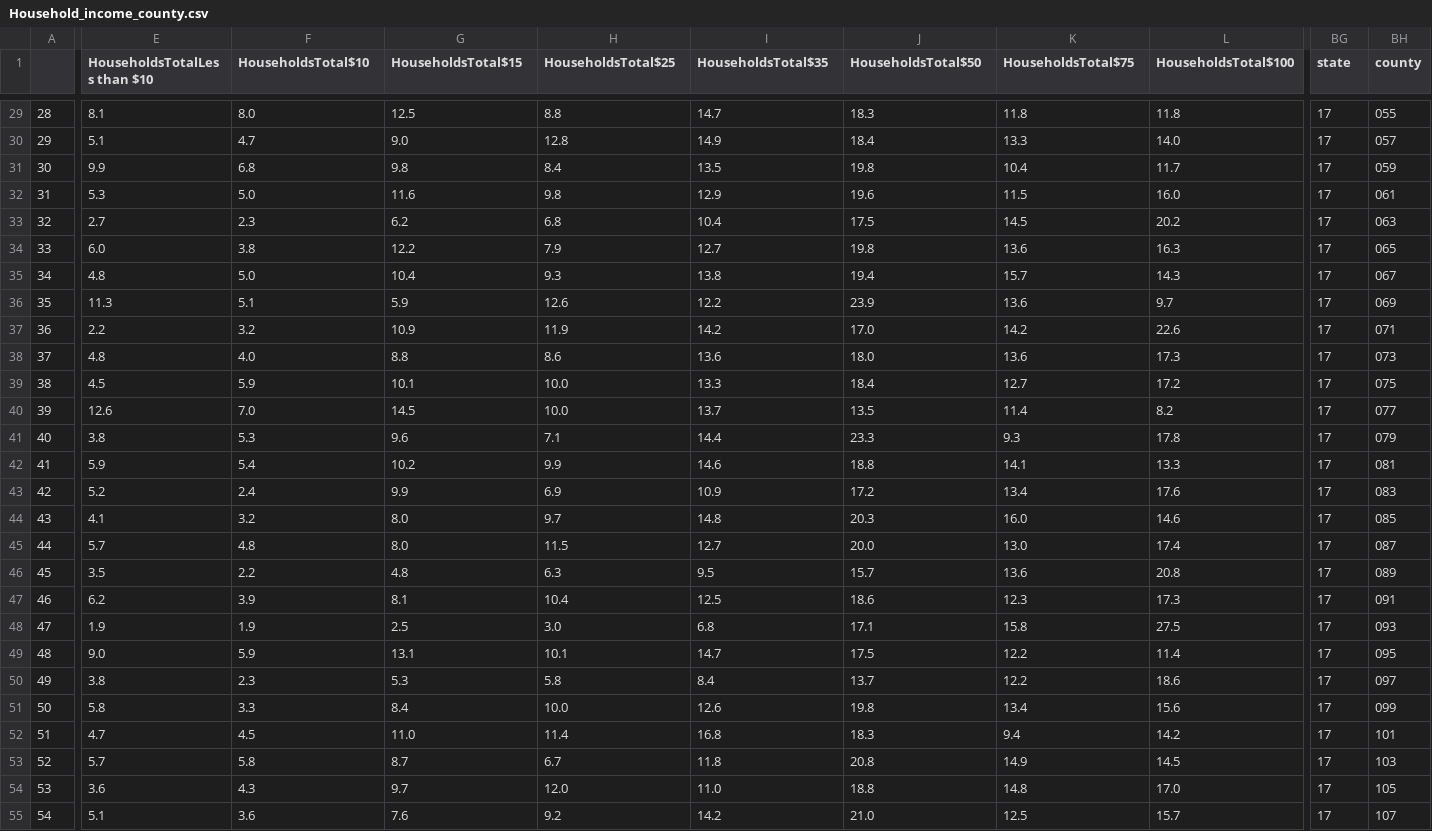
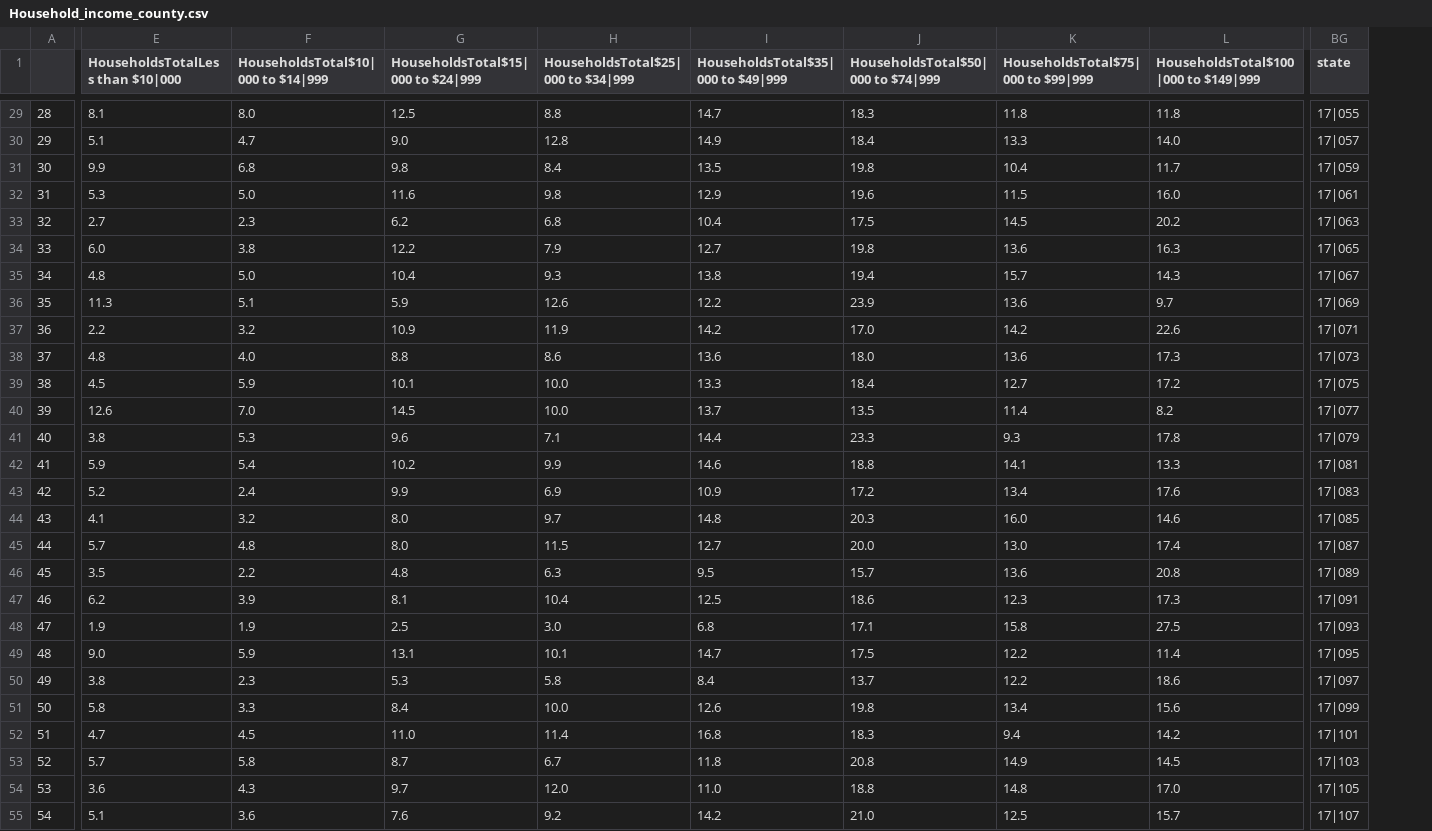
Before and after one commit to Praetor07/ISDC, a CSV file: Data/Household_income_county.csv, drawn as a sheet; only a part is shown, gaps mark what is left out; the diff covers the shown part only; the diff names each change by its address in the sheet, - before the commit and + after, or states it on an @@ line.

```diff
--- a/Data/Household_income_county.csv
+++ b/Data/Household_income_county.csv
-column BH (county), rows 29-55: 055 | 057 | 059 | 061 | 063 | 065 | 067 | 069 | 071 | 073 | 075 | 077 | 079 | 081 | 083 | 085 | 087 | 089 | 091 | 093 | 095 | 097 | 099 | 101 | 103 | 105 | 107
-E1: HouseholdsTotalLess than $10
+E1: HouseholdsTotalLess than $10|000
-F1: HouseholdsTotal$10
+F1: HouseholdsTotal$10|000 to $14|999
-G1: HouseholdsTotal$15
+G1: HouseholdsTotal$15|000 to $24|999
-H1: HouseholdsTotal$25
+H1: HouseholdsTotal$25|000 to $34|999
-I1: HouseholdsTotal$35
+I1: HouseholdsTotal$35|000 to $49|999
-J1: HouseholdsTotal$50
+J1: HouseholdsTotal$50|000 to $74|999
-K1: HouseholdsTotal$75
+K1: HouseholdsTotal$75|000 to $99|999
-L1: HouseholdsTotal$100
+L1: HouseholdsTotal$100|000 to $149|999
-BG29 (state): 17
+BG29 (state): 17|055
-BG30 (state): 17
+BG30 (state): 17|057
-BG31 (state): 17
+BG31 (state): 17|059
-BG32 (state): 17
+BG32 (state): 17|061
-BG33 (state): 17
+BG33 (state): 17|063
-BG34 (state): 17
+BG34 (state): 17|065
-BG35 (state): 17
+BG35 (state): 17|067
-BG36 (state): 17
+BG36 (state): 17|069
-BG37 (state): 17
+BG37 (state): 17|071
-BG38 (state): 17
+BG38 (state): 17|073
-BG39 (state): 17
+BG39 (state): 17|075
-BG40 (state): 17
+BG40 (state): 17|077
-BG41 (state): 17
+BG41 (state): 17|079
-BG42 (state): 17
+BG42 (state): 17|081
-BG43 (state): 17
+BG43 (state): 17|083
-BG44 (state): 17
+BG44 (state): 17|085
-BG45 (state): 17
+BG45 (state): 17|087
-BG46 (state): 17
+BG46 (state): 17|089
-BG47 (state): 17
+BG47 (state): 17|091
-BG48 (state): 17
+BG48 (state): 17|093
-BG49 (state): 17
+BG49 (state): 17|095
-BG50 (state): 17
+BG50 (state): 17|097
-BG51 (state): 17
+BG51 (state): 17|099
-BG52 (state): 17
+BG52 (state): 17|101
-BG53 (state): 17
+BG53 (state): 17|103
-BG54 (state): 17
+BG54 (state): 17|105
-BG55 (state): 17
+BG55 (state): 17|107
```
Also changed, not shown: 107 edited cells elsewhere in this file, Data/Household_income_state.csv, Data/Housing_Tenure_tract.csv, 22 other files.
